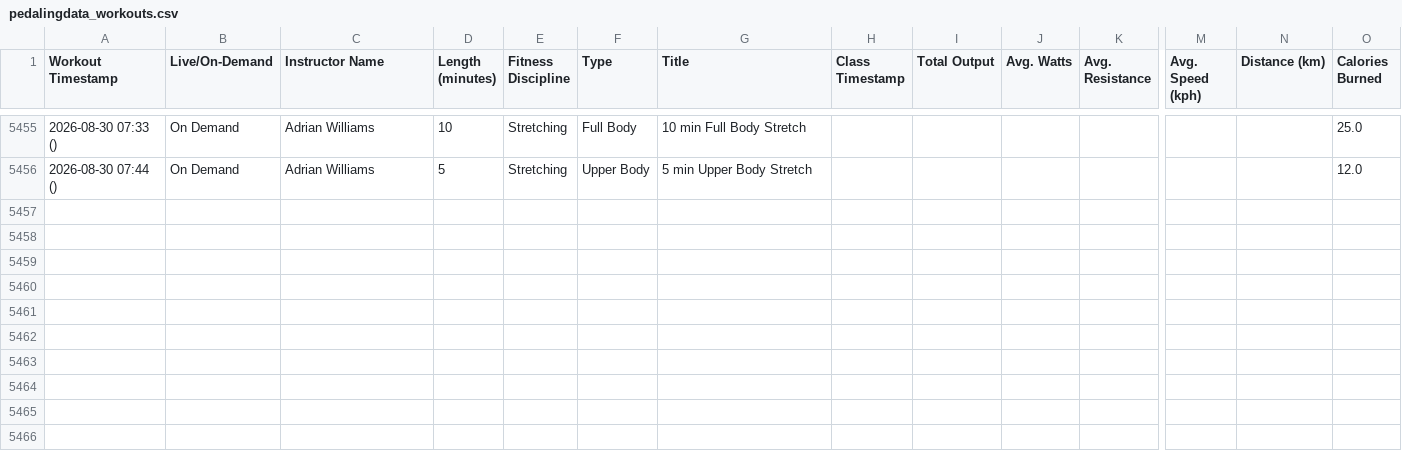
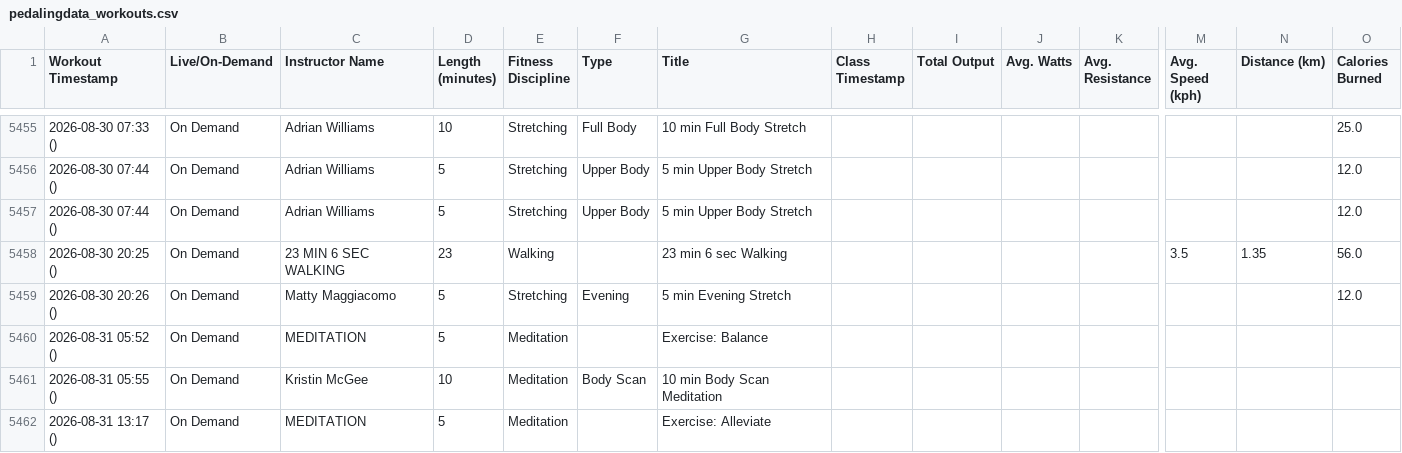
Before and after one commit to soroosj/peloton-dashboard, a CSV file: pedalingdata_workouts.csv, drawn as a sheet; only a part is shown, gaps mark what is left out; rows hold the shown columns only; the diff names each change by its address in the sheet, - before the commit and + after, or states it on an @@ line.

Commit message:
Auto-update CSV 2026-08-31 20:10

```diff
--- a/pedalingdata_workouts.csv
+++ b/pedalingdata_workouts.csv
+row 5457: 2026-08-30 07:44 () | On Demand | Adrian Williams | 5 | Stretching | Upper Body | 5 min Upper Body Stretch |  |  |  |  |  |  | 12.0
+row 5458: 2026-08-30 20:25 () | On Demand | 23 MIN 6 SEC WALKING | 23 | Walking |  | 23 min 6 sec Walking |  |  |  |  | 3.5 | 1.35 | 56.0
+row 5459: 2026-08-30 20:26 () | On Demand | Matty Maggiacomo | 5 | Stretching | Evening | 5 min Evening Stretch |  |  |  |  |  |  | 12.0
+row 5460: 2026-08-31 05:52 () | On Demand | MEDITATION | 5 | Meditation |  | Exercise: Balance
+row 5461: 2026-08-31 05:55 () | On Demand | Kristin McGee | 10 | Meditation | Body Scan | 10 min Body Scan Meditation
+row 5462: 2026-08-31 13:17 () | On Demand | MEDITATION | 5 | Meditation |  | Exercise: Alleviate
```
